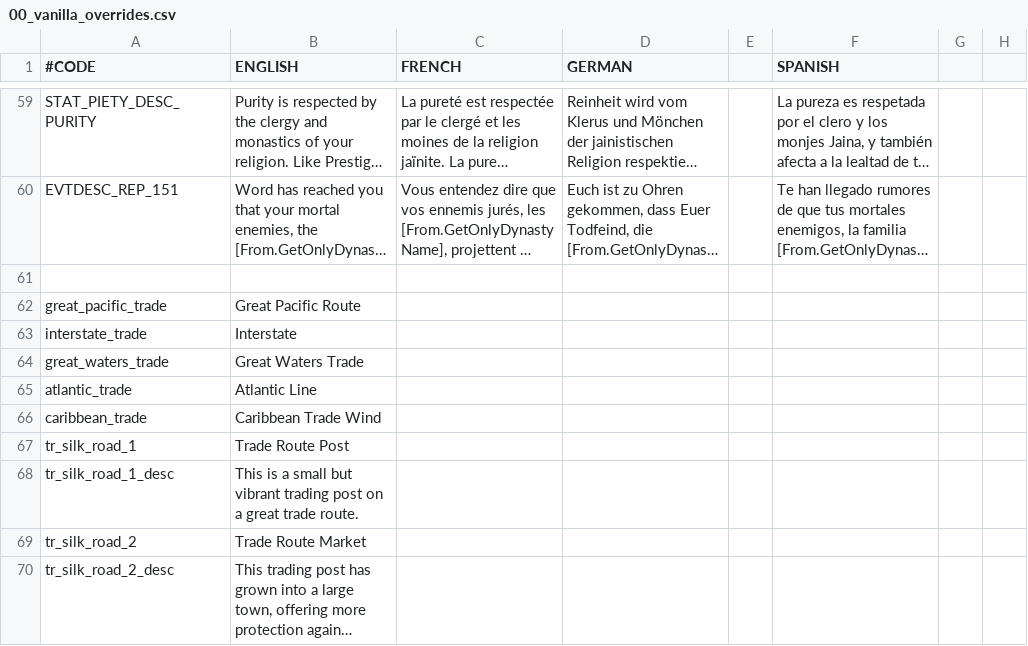
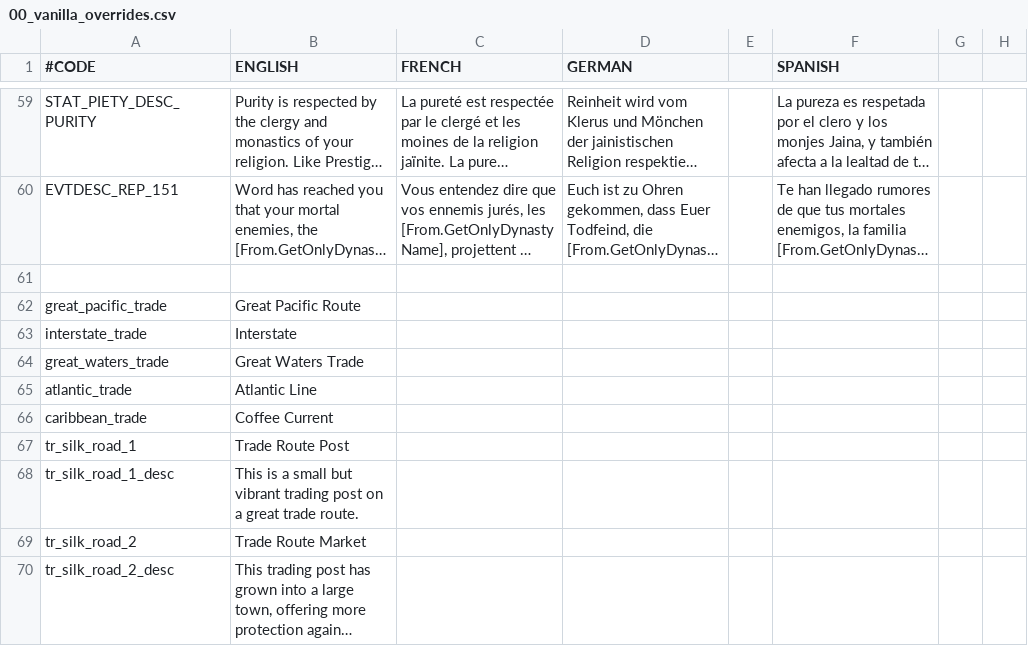
Before and after one commit to Ofaloaf/postapoc, a CSV file: After the End Fan Fork/localisation/00_vanilla_overrides.csv, drawn as a sheet; only a part is shown, gaps mark what is left out; long unchanged cells end in …; the diff names each change by its address in the sheet, - before the commit and + after, or states it on an @@ line.

```diff
--- a/After the End Fan Fork/localisation/00_vanilla_overrides.csv
+++ b/After the End Fan Fork/localisation/00_vanilla_overrides.csv
-B66 (ENGLISH): Caribbean Trade Wind
+B66 (ENGLISH): Coffee Current
```
Also changed, not shown: After the End Fan Fork/localisation/am_trade_posts.csv, 1 other file.
